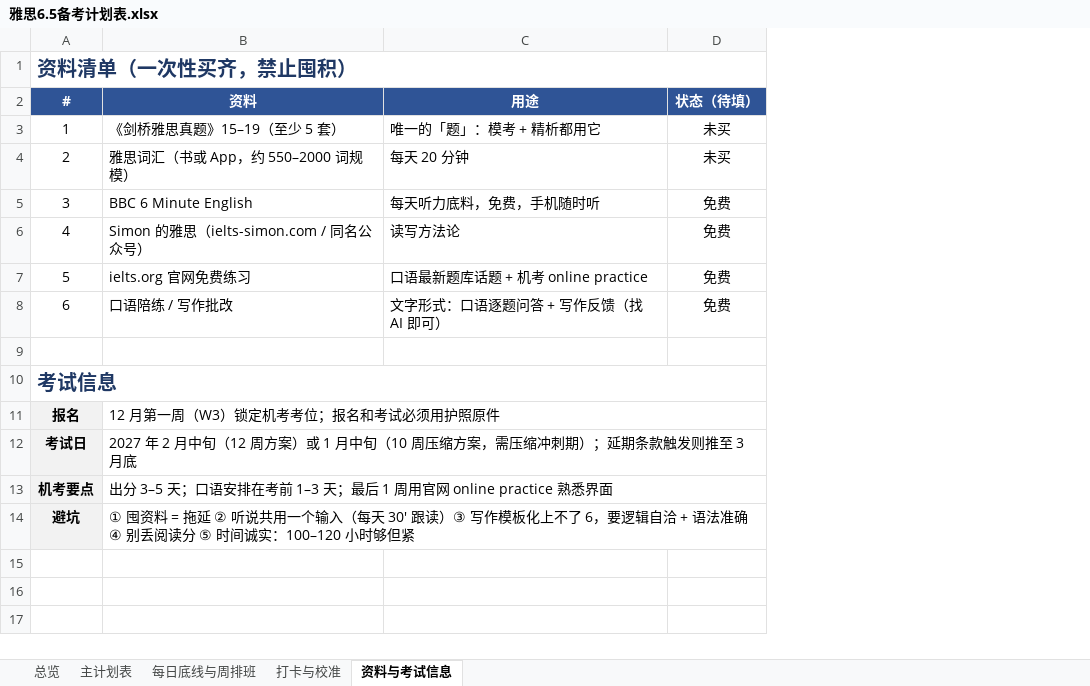
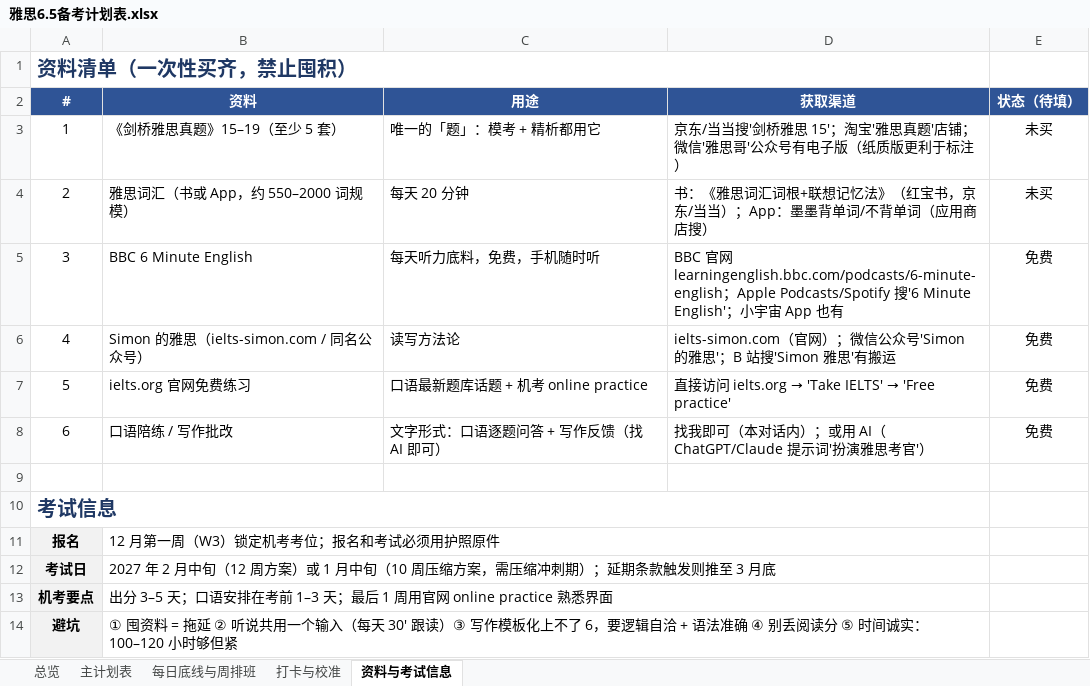
Before and after one commit to sir-yaoyue/IELTS-test, an Excel workbook: 雅思6.5备考计划表.xlsx, sheet 资料与考试信息, drawn as a sheet; values as stored, in another font and other column widths than the file's, no borders; removed rows and columns are numbered as before the commit, all else as after; the diff names each change by its address in the sheet, - before the commit and + after, or states it on an @@ line.

```diff
--- a/雅思6.5备考计划表.xlsx (sheet 资料与考试信息)
+++ b/雅思6.5备考计划表.xlsx (sheet 资料与考试信息)
+column D (获取渠道), rows 3-8: 京东/当当搜'剑桥雅思 15'；淘宝'雅思真题'店铺；微信'雅思哥'公众号有电子版（纸质版更利于标注） | 书：《雅思词汇词根+联想记忆法》（红宝书，京东/当当）；App：墨墨背单词/不背单词（应用商店搜） | BBC 官网 learningenglish.bbc.com/podcasts/6-minute-english；Apple Podcasts/Spotify 搜'6 Minute English'；小宇宙 App 也有 | ielts-simon.com（官网）；微信公众号'Simon 的雅思'；B 站搜'Simon 雅思'有搬运 | 直接访问 ielts.org → 'Take IELTS' → 'Free practice' | 找我即可（本对话内）；或用 AI（ChatGPT/Claude 提示词'扮演雅思考官'）
-A1:D1 merged
+A1:D1 merged
-A10:D10 merged
+A10:D10 merged
-B11:D11 merged
+B11:D11 merged
-B12:D12 merged
+B12:D12 merged
-B13:D13 merged
+B13:D13 merged
-B14:D14 merged
+B14:D14 merged
```
Also changed, not shown: 10 other files.
